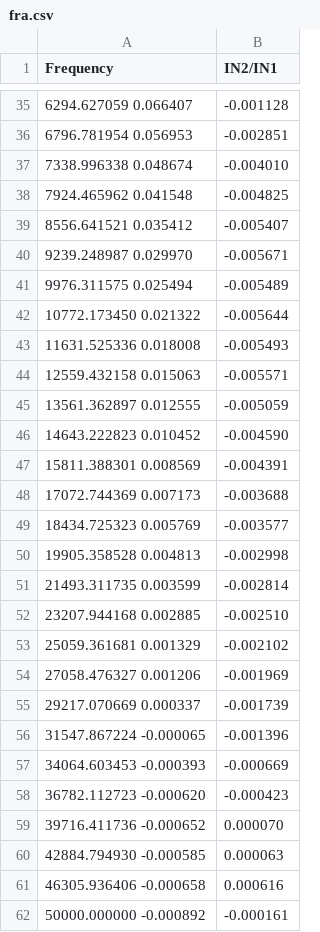
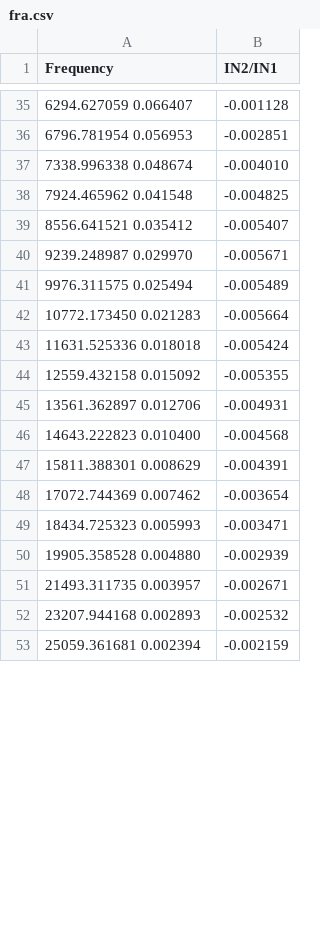
Before and after one commit to physicboy/QSPICE, a CSV file: FRA_project/FRA archive/FRA-V3 example on PCMC buck/fra.csv (was FRA_project/FRA-V3 example on PCMC buck/fra.csv), drawn as a sheet; only a part is shown, gaps mark what is left out; the diff covers the shown part only.

```diff
--- a/FRA_project/FRA-V3 example on PCMC buck/fra.csv
+++ b/FRA_project/FRA archive/FRA-V3 example on PCMC buck/fra.csv
@@ -41,22 +41,13 @@ Frequency,IN2/IN1
 9976.311575	0.025494,-0.005489
-10772.173450	0.021322,-0.005644
-11631.525336	0.018008,-0.005493
-12559.432158	0.015063,-0.005571
-13561.362897	0.012555,-0.005059
-14643.222823	0.010452,-0.004590
-15811.388301	0.008569,-0.004391
-17072.744369	0.007173,-0.003688
-18434.725323	0.005769,-0.003577
-19905.358528	0.004813,-0.002998
-21493.311735	0.003599,-0.002814
-23207.944168	0.002885,-0.002510
-25059.361681	0.001329,-0.002102
-27058.476327	0.001206,-0.001969
-29217.070669	0.000337,-0.001739
-31547.867224	-0.000065,-0.001396
-34064.603453	-0.000393,-0.000669
-36782.112723	-0.000620,-0.000423
-39716.411736	-0.000652,0.000070
-42884.794930	-0.000585,0.000063
-46305.936406	-0.000658,0.000616
-50000.000000	-0.000892,-0.000161
+10772.173450	0.021283,-0.005664
+11631.525336	0.018018,-0.005424
+12559.432158	0.015092,-0.005355
+13561.362897	0.012706,-0.004931
+14643.222823	0.010400,-0.004568
+15811.388301	0.008629,-0.004391
+17072.744369	0.007462,-0.003654
+18434.725323	0.005993,-0.003471
+19905.358528	0.004880,-0.002939
+21493.311735	0.003957,-0.002671
+23207.944168	0.002893,-0.002532
+25059.361681	0.002394,-0.002159
```
Also changed, not shown: 9 added rows elsewhere in this file, 23 other files.
